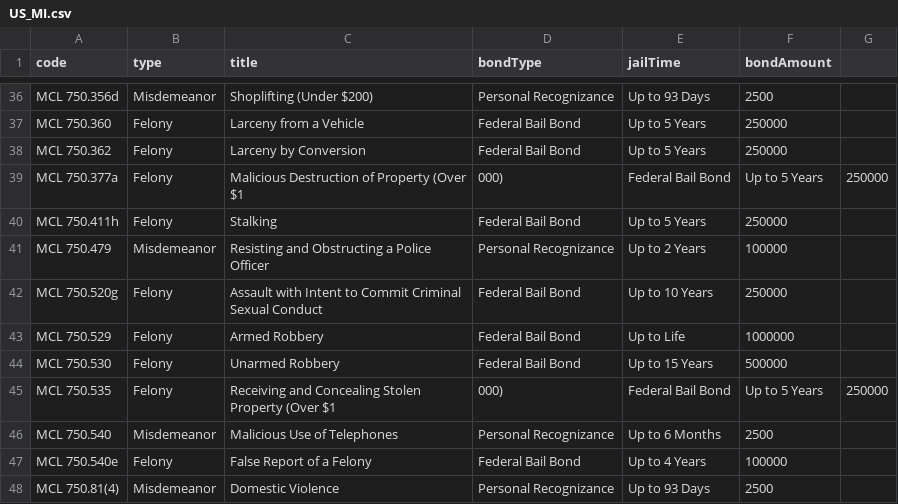
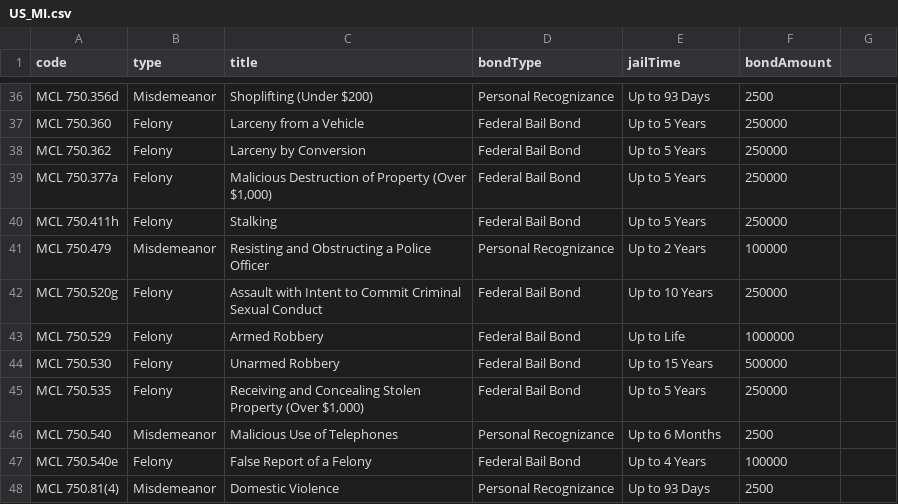
Before and after one commit to Sonoran-Software/CAD-Penal-Codes, a CSV file: US_MI.csv, drawn as a sheet; only a part is shown, gaps mark what is left out.

Commit message:
Update US_MI.csv

```diff
--- a/US_MI.csv
+++ b/US_MI.csv
@@ -38,3 +38,3 @@ MCL 750.360,Felony,Larceny from a Vehicle,Federal Bail Bond,Up to 5 Years,250000
 MCL 750.362,Felony,Larceny by Conversion,Federal Bail Bond,Up to 5 Years,250000
-MCL 750.377a,Felony,Malicious Destruction of Property (Over $1,000),Federal Bail Bond,Up to 5 Years,250000
+MCL 750.377a,Felony,"Malicious Destruction of Property (Over $1,000)",Federal Bail Bond,Up to 5 Years,250000
 MCL 750.411h,Felony,Stalking,Federal Bail Bond,Up to 5 Years,250000
@@ -44,3 +44,3 @@ MCL 750.529,Felony,Armed Robbery,Federal Bail Bond,Up to Life,1000000
 MCL 750.530,Felony,Unarmed Robbery,Federal Bail Bond,Up to 15 Years,500000
-MCL 750.535,Felony,Receiving and Concealing Stolen Property (Over $1,000),Federal Bail Bond,Up to 5 Years,250000
+MCL 750.535,Felony,"Receiving and Concealing Stolen Property (Over $1,000)",Federal Bail Bond,Up to 5 Years,250000
 MCL 750.540,Misdemeanor,Malicious Use of Telephones,Personal Recognizance,Up to 6 Months,2500
```
